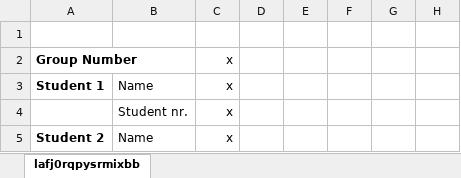
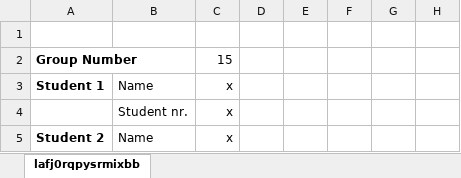
Before and after one commit to iustkuipers/qi-ass-1, an Excel workbook: fase1/data/output/Hand_in_sheet_part1.xlsx, sheet lafj0rqpysrmixbb, drawn as a sheet; only a part is shown; values as stored, in another font and other column widths than the file's, no borders; the diff names each change by its address in the sheet, - before the commit and + after, or states it on an @@ line.

```diff
--- a/fase1/data/output/Hand_in_sheet_part1.xlsx (sheet lafj0rqpysrmixbb)
+++ b/fase1/data/output/Hand_in_sheet_part1.xlsx (sheet lafj0rqpysrmixbb)
-C2: x
+C2: 15
```
Also changed, not shown: 4 other files.
